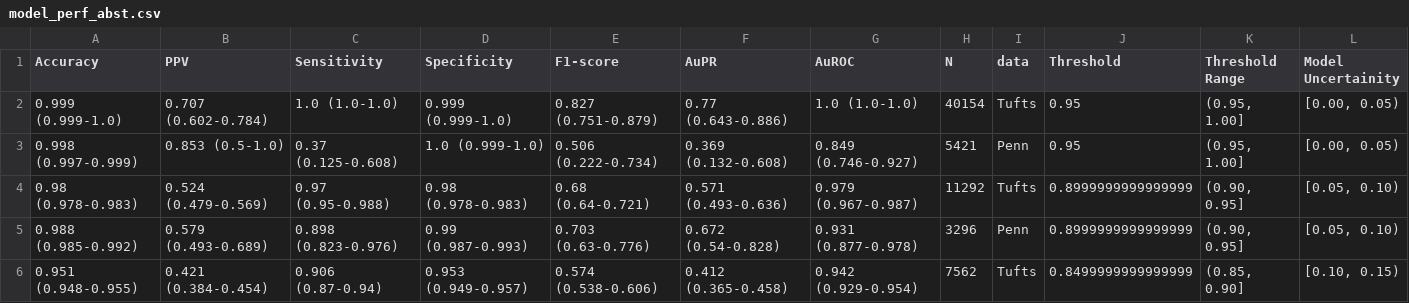
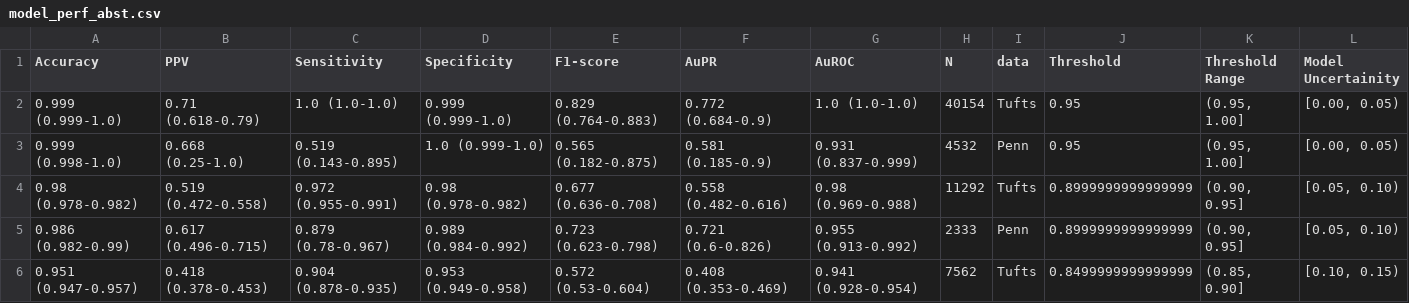
Before and after one commit to beamlab-hsph/ncp_prediction, a CSV file: manuscript/tables/model_perf_abst.csv, drawn as a sheet; only a part is shown; the diff covers the shown part only.

```diff
--- a/manuscript/tables/model_perf_abst.csv
+++ b/manuscript/tables/model_perf_abst.csv
@@ -1,6 +1,6 @@
 Accuracy,PPV,Sensitivity,Specificity,F1-score,AuPR,AuROC,N,data,Threshold,Threshold Range,Model Uncertainity
-0.999 (0.999-1.0),0.707 (0.602-0.784),1.0 (1.0-1.0),0.999 (0.999-1.0),0.827 (0.751-0.879),0.77 (0.643-0.886),1.0 (1.0-1.0),40154,Tufts,0.95,"(0.95, 1.00]","[0.00, 0.05)"
-0.998 (0.997-0.999),0.853 (0.5-1.0),0.37 (0.125-0.608),1.0 (0.999-1.0),0.506 (0.222-0.734),0.369 (0.132-0.608),0.849 (0.746-0.927),5421,Penn,0.95,"(0.95, 1.00]","[0.00, 0.05)"
-0.98 (0.978-0.983),0.524 (0.479-0.569),0.97 (0.95-0.988),0.98 (0.978-0.983),0.68 (0.64-0.721),0.571 (0.493-0.636),0.979 (0.967-0.987),11292,Tufts,0.8999999999999999,"(0.90, 0.95]","[0.05, 0.10)"
-0.988 (0.985-0.992),0.579 (0.493-0.689),0.898 (0.823-0.976),0.99 (0.987-0.993),0.703 (0.63-0.776),0.672 (0.54-0.828),0.931 (0.877-0.978),3296,Penn,0.8999999999999999,"(0.90, 0.95]","[0.05, 0.10)"
-0.951 (0.948-0.955),0.421 (0.384-0.454),0.906 (0.87-0.94),0.953 (0.949-0.957),0.574 (0.538-0.606),0.412 (0.365-0.458),0.942 (0.929-0.954),7562,Tufts,0.8499999999999999,"(0.85, 0.90]","[0.10, 0.15)"
+0.999 (0.999-1.0),0.71 (0.618-0.79),1.0 (1.0-1.0),0.999 (0.999-1.0),0.829 (0.764-0.883),0.772 (0.684-0.9),1.0 (1.0-1.0),40154,Tufts,0.95,"(0.95, 1.00]","[0.00, 0.05)"
+0.999 (0.998-1.0),0.668 (0.25-1.0),0.519 (0.143-0.895),1.0 (0.999-1.0),0.565 (0.182-0.875),0.581 (0.185-0.9),0.931 (0.837-0.999),4532,Penn,0.95,"(0.95, 1.00]","[0.00, 0.05)"
+0.98 (0.978-0.982),0.519 (0.472-0.558),0.972 (0.955-0.991),0.98 (0.978-0.982),0.677 (0.636-0.708),0.558 (0.482-0.616),0.98 (0.969-0.988),11292,Tufts,0.8999999999999999,"(0.90, 0.95]","[0.05, 0.10)"
+0.986 (0.982-0.99),0.617 (0.496-0.715),0.879 (0.78-0.967),0.989 (0.984-0.992),0.723 (0.623-0.798),0.721 (0.6-0.826),0.955 (0.913-0.992),2333,Penn,0.8999999999999999,"(0.90, 0.95]","[0.05, 0.10)"
+0.951 (0.947-0.957),0.418 (0.378-0.453),0.904 (0.878-0.935),0.953 (0.949-0.958),0.572 (0.53-0.604),0.408 (0.353-0.469),0.941 (0.928-0.954),7562,Tufts,0.8499999999999999,"(0.85, 0.90]","[0.10, 0.15)"
```
Also changed, not shown: 113 edited cells elsewhere in this file, manuscript/tables/model_perf.csv, manuscript/tables/model_perf_visit.csv, 14 other files.
